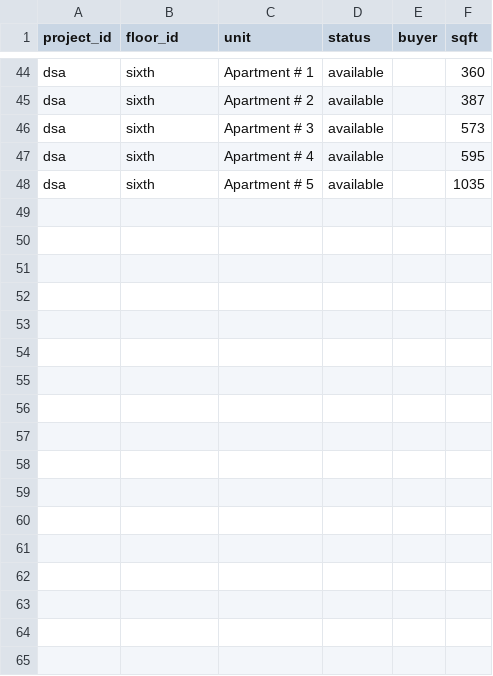
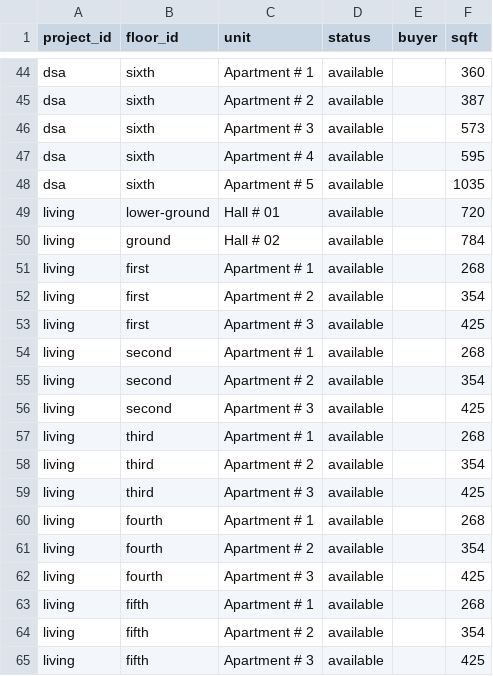
Before and after one commit to abaidullahhu-boop/zorge, a CSV file: src/data/inventory-sheet-template.csv, drawn as a sheet; only a part is shown, gaps mark what is left out; the diff names each change by its address in the sheet, - before the commit and + after, or states it on an @@ line.

Commit message:
Add new residential units and update project data structure
- Expanded the inventory sheet template with additional residential apartments across multiple floors.
- Refactored project data in projects.js to include distinct entries for each floor, enhancing organization and clarity.
- Improved the overall structure for better management and display of living space information.

```diff
--- a/src/data/inventory-sheet-template.csv
+++ b/src/data/inventory-sheet-template.csv
+row 49: living | lower-ground | Hall # 01 | available |  | 720
+row 50: living | ground | Hall # 02 | available |  | 784
+row 51: living | first | Apartment # 1 | available |  | 268
+row 52: living | first | Apartment # 2 | available |  | 354
+row 53: living | first | Apartment # 3 | available |  | 425
+row 54: living | second | Apartment # 1 | available |  | 268
+row 55: living | second | Apartment # 2 | available |  | 354
+row 56: living | second | Apartment # 3 | available |  | 425
+row 57: living | third | Apartment # 1 | available |  | 268
+row 58: living | third | Apartment # 2 | available |  | 354
+row 59: living | third | Apartment # 3 | available |  | 425
+row 60: living | fourth | Apartment # 1 | available |  | 268
+row 61: living | fourth | Apartment # 2 | available |  | 354
+row 62: living | fourth | Apartment # 3 | available |  | 425
+row 63: living | fifth | Apartment # 1 | available |  | 268
+row 64: living | fifth | Apartment # 2 | available |  | 354
+row 65: living | fifth | Apartment # 3 | available |  | 425
```
Also changed, not shown: 1 other file.
